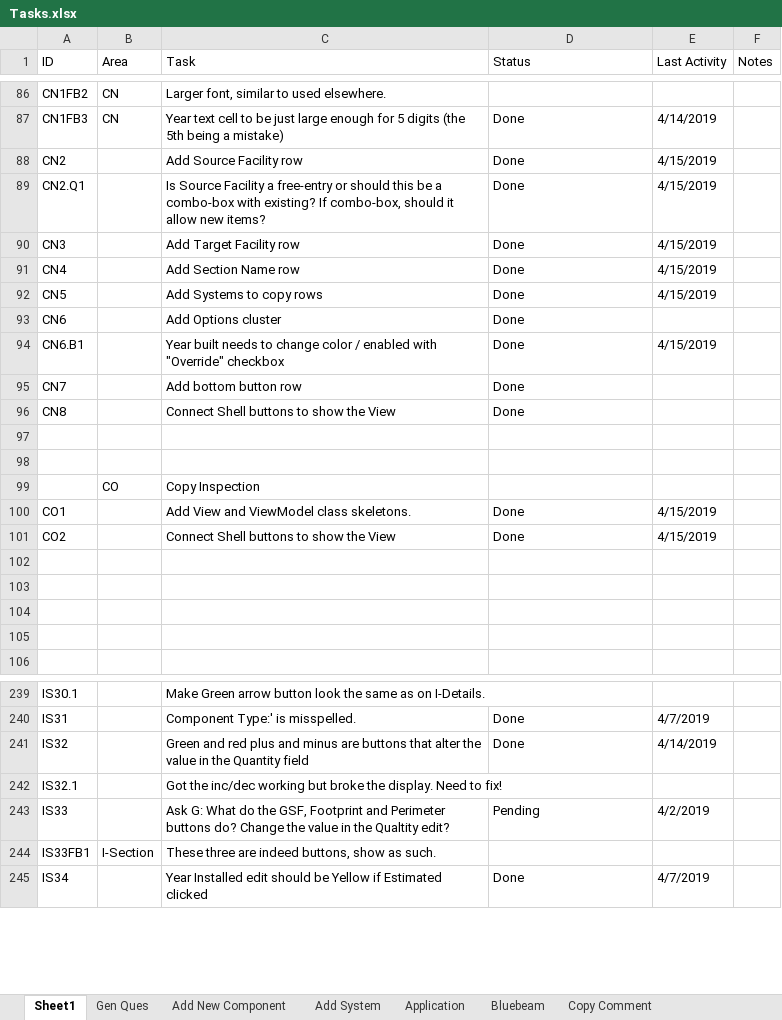
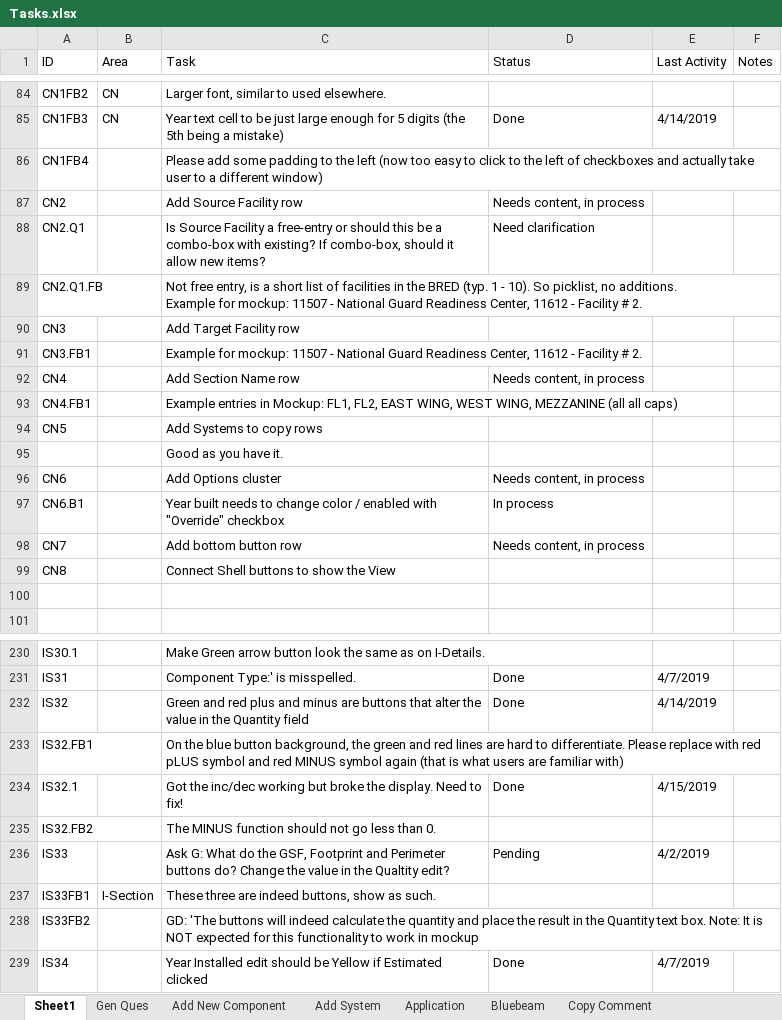
Before and after one commit to RichardHaggard/BDC, an Excel workbook: BDC_V1/BDC_V1/Documents/Tasks.xlsx, sheet Sheet1, drawn as a sheet; only a part is shown, gaps mark what is left out; values as stored, in another font and other column widths than the file's, no cell formats; removed rows and columns are numbered as before the commit, all else as after; ↵ is a line break in a cell; the diff covers the shown part only; the diff names each change by its address in the sheet, - before the commit and + after, or states it on an @@ line.

Commit message:
Updted the task list.

```diff
--- a/BDC_V1/BDC_V1/Documents/Tasks.xlsx (sheet Sheet1)
+++ b/BDC_V1/BDC_V1/Documents/Tasks.xlsx (sheet Sheet1)
+row 86: CN1FB4 |  | Please add some padding to the left (now too easy to click to the left of checkboxes and actually take user to a different window)
-D87 (Status): Done
+D87 (Status): Needs content, in process
-E87:E88 (Last Activity): 4/15/2019
+E87:E88 (Last Activity): (empty)
-D88 (Status): Done
+D88 (Status): Need clarification
+row 89: CN2.Q1.FB |  | Not free entry, is a short list of facilities in the BRED (typ. 1 - 10). So picklist, no additions. ↵ Example for mockup: 11507 - National Guard Readiness Center, 11612 - Facility # 2.
-D90 (Status): Done
+D90 (Status): (empty)
-E90 (Last Activity): 4/15/2019
+E90 (Last Activity): (empty)
+row 91: CN3.FB1 |  | Example for mockup: 11507 - National Guard Readiness Center, 11612 - Facility # 2.
-D92 (Status): Done
+D92 (Status): Needs content, in process
-E92 (Last Activity): 4/15/2019
+E92 (Last Activity): (empty)
+row 93: CN4.FB1 |  | Example entries in Mockup: FL1, FL2, EAST WING, WEST WING, MEZZANINE (all all caps)
-D94 (Status): Done
+D94 (Status): (empty)
-E94 (Last Activity): 4/15/2019
+E94 (Last Activity): (empty)
+row 95:  |  | Good as you have it.
-D96 (Status): Done
+D96 (Status): Needs content, in process
-D97 (Status): Done
+D97 (Status): In process
-E97 (Last Activity): 4/15/2019
+E97 (Last Activity): (empty)
-D98 (Status): Done
+D98 (Status): Needs content, in process
-D99 (Status): Done
+D99 (Status): (empty)
-row 97: (empty)
-row 98: (empty)
-row 99:  | CO | Copy Inspection
-row 100: CO1 |  | Add View and ViewModel class skeletons. | Done | 4/15/2019
-row 101: CO2 |  | Connect Shell buttons to show the View | Done | 4/15/2019
-row 102: (empty)
-row 103: (empty)
-row 104: (empty)
+row 233: IS32.FB1 |  | On the blue button background, the green and red lines are hard to differentiate. Please replace with red pLUS symbol and red MINUS symbol again (that is what users are familiar with)
-D234 (Status): (empty)
+D234 (Status): Done
-E234 (Last Activity): (empty)
+E234 (Last Activity): 4/15/2019
+row 235: IS32.FB2 |  | The MINUS function should not go less than 0.
+row 238: IS33FB2 |  | GD: 'The buttons will indeed calculate the quantity and place the result in the Quantity text box. Note: It is NOT expected for this functionality to work in mockup
```
Also changed, not shown: 28 added rows, 22 removed rows and 48 edited cells elsewhere in this sheet, cell formats.
